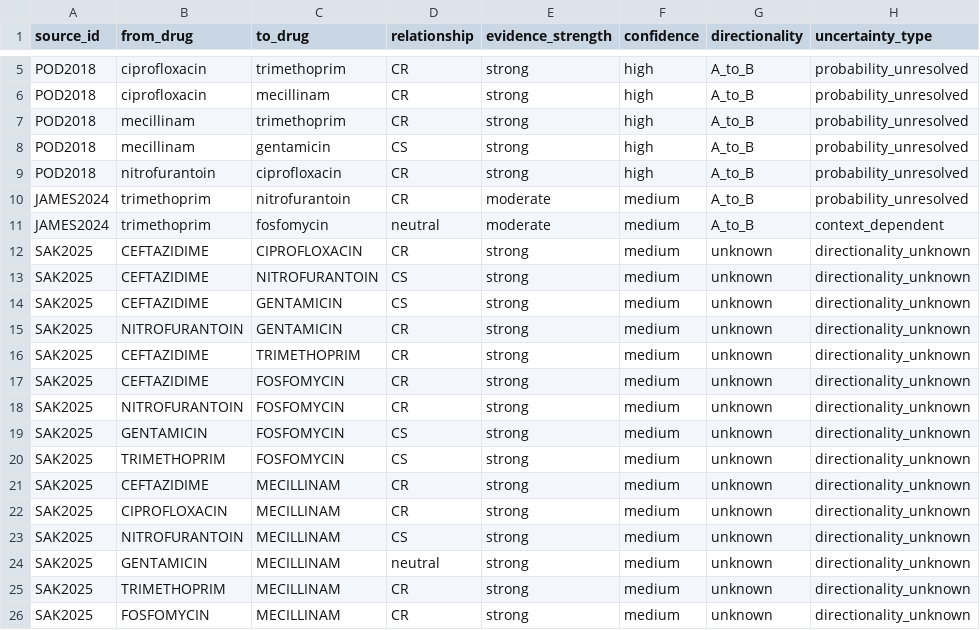
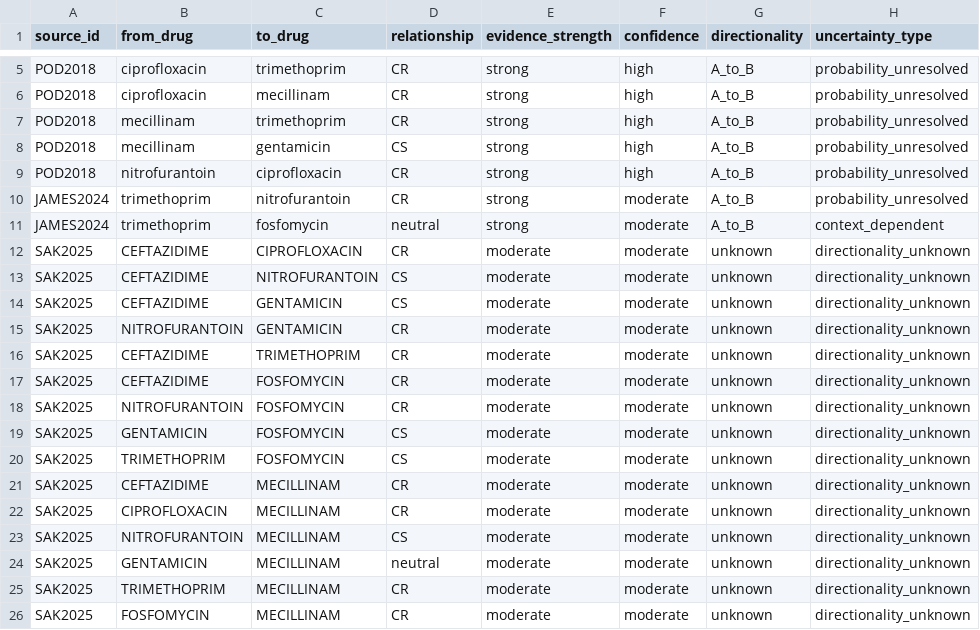
Before and after one commit to noel-odero/Capstone-101, a CSV file: data/processed/transition_uncertainty.csv, drawn as a sheet; only a part is shown, gaps mark what is left out; the diff names each change by its address in the sheet, - before the commit and + after, or states it on an @@ line.

```diff
--- a/data/processed/transition_uncertainty.csv
+++ b/data/processed/transition_uncertainty.csv
-E10:E11 (evidence_strength): moderate
+E10:E11 (evidence_strength): strong
-F10:F26 (confidence): medium
+F10:F26 (confidence): moderate
-E12:E26 (evidence_strength): strong
+E12:E26 (evidence_strength): moderate
```
Also changed, not shown: 12 other files.
